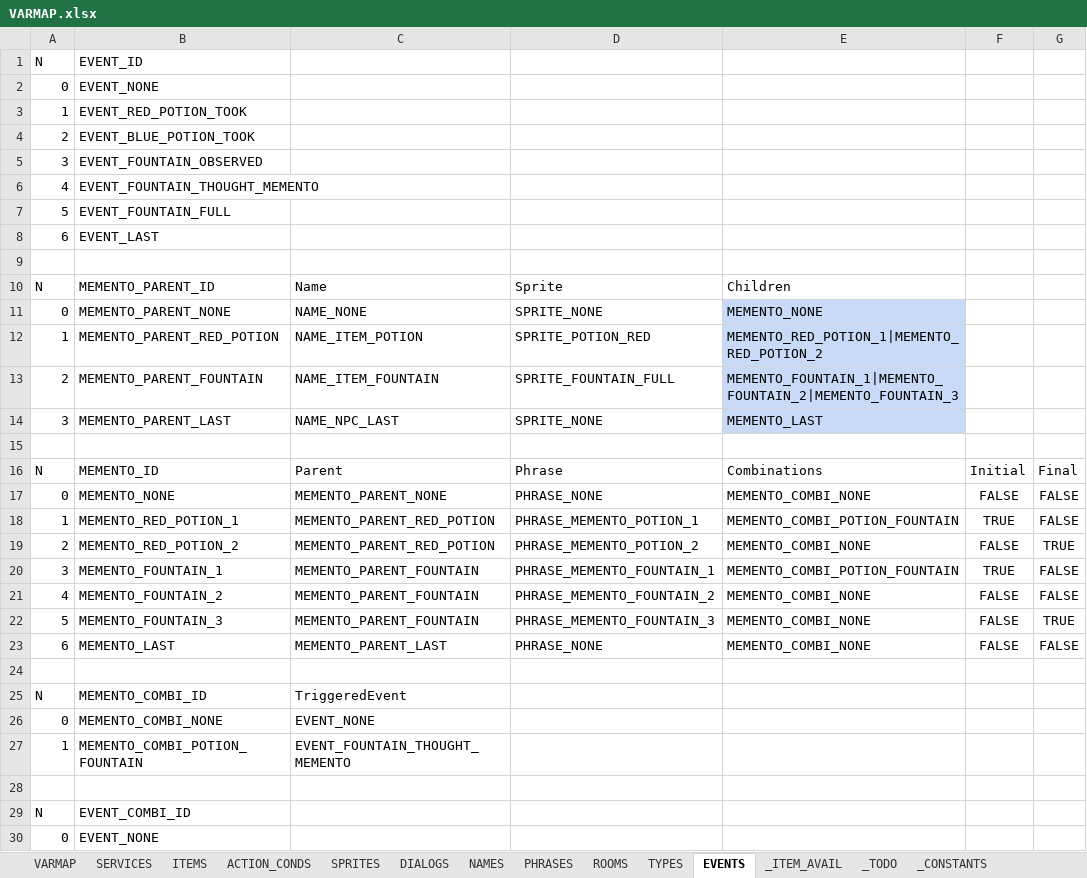
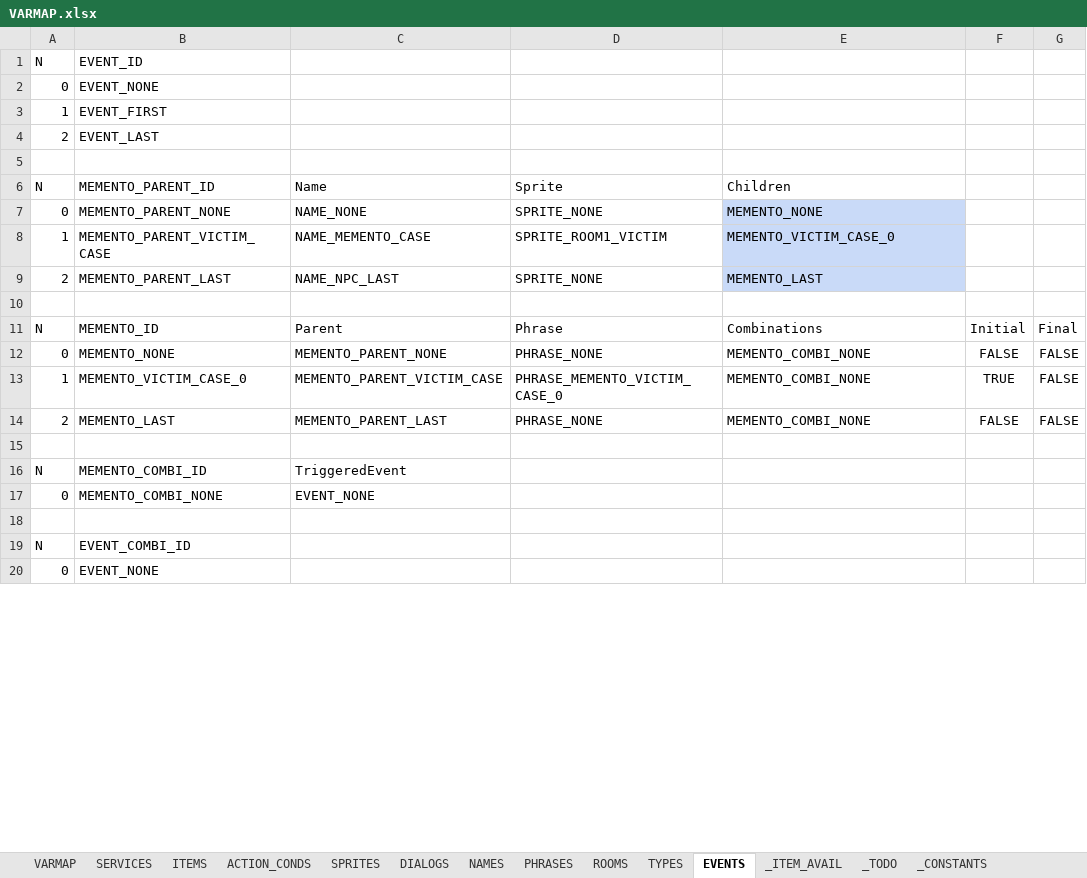
Before and after one commit to ivor4/Goblins3_AnotherQuest, an Excel workbook: VARMAP_Generator/VARMAP.xlsx, sheet EVENTS, drawn as a sheet; only a part is shown; values as stored, in another font and other column widths than the file's, no borders; charts and pictures and table styles not drawn; removed rows and columns are numbered as before the commit, all else as after; the diff covers the shown part only; the diff names each change by its address in the sheet, - before the commit and + after, or states it on an @@ line.

Commit message:
Room1 staging -Initial memento not triggered

```diff
--- a/VARMAP_Generator/VARMAP.xlsx (sheet EVENTS)
+++ b/VARMAP_Generator/VARMAP.xlsx (sheet EVENTS)
-B3 (EVENT_ID): EVENT_RED_POTION_TOOK
+B3 (EVENT_ID): EVENT_FIRST
-B4 (EVENT_ID): EVENT_BLUE_POTION_TOOK
+B4 (EVENT_ID): EVENT_LAST
-row 5: 3 | EVENT_FOUNTAIN_OBSERVED
-row 6: 4 | EVENT_FOUNTAIN_THOUGHT_MEMENTO
-row 7: 5 | EVENT_FOUNTAIN_FULL
-row 8: 6 | EVENT_LAST
-B8 (EVENT_ID): MEMENTO_PARENT_RED_POTION
+B8 (EVENT_ID): MEMENTO_PARENT_VICTIM_CASE
-C8: NAME_ITEM_POTION
+C8: NAME_MEMENTO_CASE
-D8: SPRITE_POTION_RED
+D8: SPRITE_ROOM1_VICTIM
-E8: MEMENTO_RED_POTION_1|MEMENTO_RED_POTION_2
+E8: MEMENTO_VICTIM_CASE_0
-row 13: 2 | MEMENTO_PARENT_FOUNTAIN | NAME_ITEM_FOUNTAIN | SPRITE_FOUNTAIN_FULL | MEMENTO_FOUNTAIN_1|MEMENTO_FOUNTAIN_2|MEMENTO_FOUNTAIN_3
-A9 (N): 3
+A9 (N): 2
-B13 (EVENT_ID): MEMENTO_RED_POTION_1
+B13 (EVENT_ID): MEMENTO_VICTIM_CASE_0
-C13: MEMENTO_PARENT_RED_POTION
+C13: MEMENTO_PARENT_VICTIM_CASE
-D13: PHRASE_MEMENTO_POTION_1
+D13: PHRASE_MEMENTO_VICTIM_CASE_0
-E13: MEMENTO_COMBI_POTION_FOUNTAIN
+E13: MEMENTO_COMBI_NONE
-row 19: 2 | MEMENTO_RED_POTION_2 | MEMENTO_PARENT_RED_POTION | PHRASE_MEMENTO_POTION_2 | MEMENTO_COMBI_NONE | FALSE | TRUE
-row 20: 3 | MEMENTO_FOUNTAIN_1 | MEMENTO_PARENT_FOUNTAIN | PHRASE_MEMENTO_FOUNTAIN_1 | MEMENTO_COMBI_POTION_FOUNTAIN | TRUE | FALSE
-row 21: 4 | MEMENTO_FOUNTAIN_2 | MEMENTO_PARENT_FOUNTAIN | PHRASE_MEMENTO_FOUNTAIN_2 | MEMENTO_COMBI_NONE | FALSE | FALSE
-row 22: 5 | MEMENTO_FOUNTAIN_3 | MEMENTO_PARENT_FOUNTAIN | PHRASE_MEMENTO_FOUNTAIN_3 | MEMENTO_COMBI_NONE | FALSE | TRUE
-A14 (N): 6
+A14 (N): 2
-row 27: 1 | MEMENTO_COMBI_POTION_FOUNTAIN | EVENT_FOUNTAIN_THOUGHT_MEMENTO
```
Also changed, not shown: 13 edited cells elsewhere in this sheet, sheet ACTION_CONDS, sheet PHRASES, sheet ITEMS, sheet _ITEM_AVAIL, sheet NAMES, sheet DIALOGS, 4 more sheets, formulas that keep their value, 55 other files.
